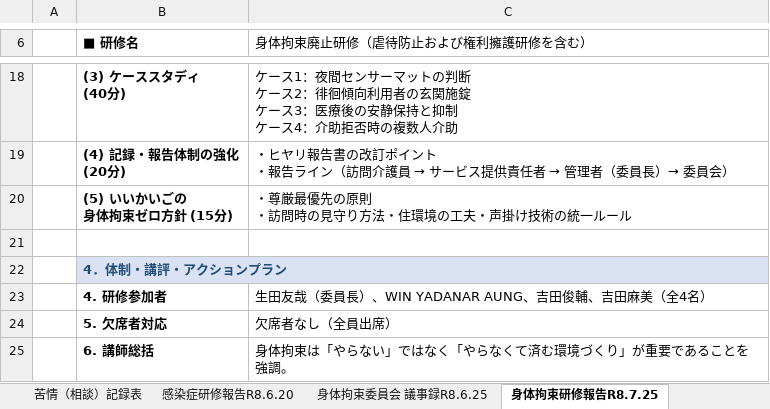
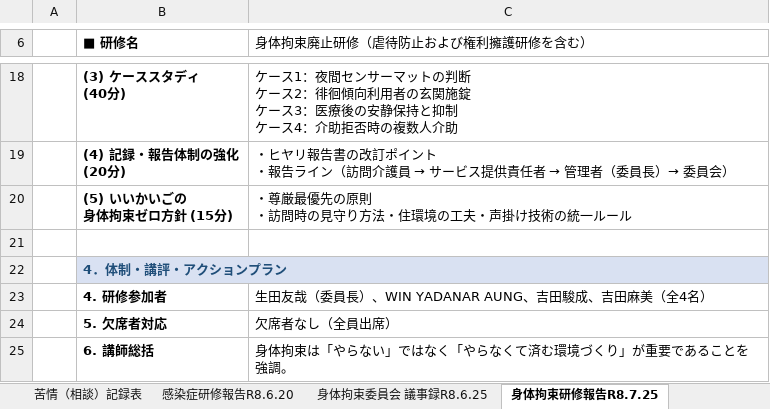
Before and after one commit to nukiya-boop/jittisidou, an Excel workbook: output/いいかいご_社内規程一式.xlsx, sheet 身体拘束研修報告R8.7.25, drawn as a sheet; only a part is shown, gaps mark what is left out; values as stored, in another font and other column widths than the file's, no borders; the diff names each change by its address in the sheet, - before the commit and + after, or states it on an @@ line.

```diff
--- a/output/いいかいご_社内規程一式.xlsx (sheet 身体拘束研修報告R8.7.25)
+++ b/output/いいかいご_社内規程一式.xlsx (sheet 身体拘束研修報告R8.7.25)
-C23 (身体拘束廃止研修（虐待防止および権利擁護研修を含む）): 生田友哉（委員長）、WIN YADANAR AUNG、吉田俊輔、吉田麻美（全4名）
+C23 (身体拘束廃止研修（虐待防止および権利擁護研修を含む）): 生田友哉（委員長）、WIN YADANAR AUNG、吉田駿成、吉田麻美（全4名）
```
Also changed, not shown: sheet 身体拘束委員会 議事録R8.6.25, sheet 感染症研修報告R8.6.20, sheet 虐待防止研修報告R8.8.20, sheet 身体拘束適正化委員会 名簿, sheet 感染症対策委員会 運営要綱, sheet 身体拘束廃止に関する指針, output/感染症対策委員会_研修実施報告書_R8.6.20.xlsx, output/感染症対策委員会運営要綱_いいかいご.xlsx, 14 other files.
